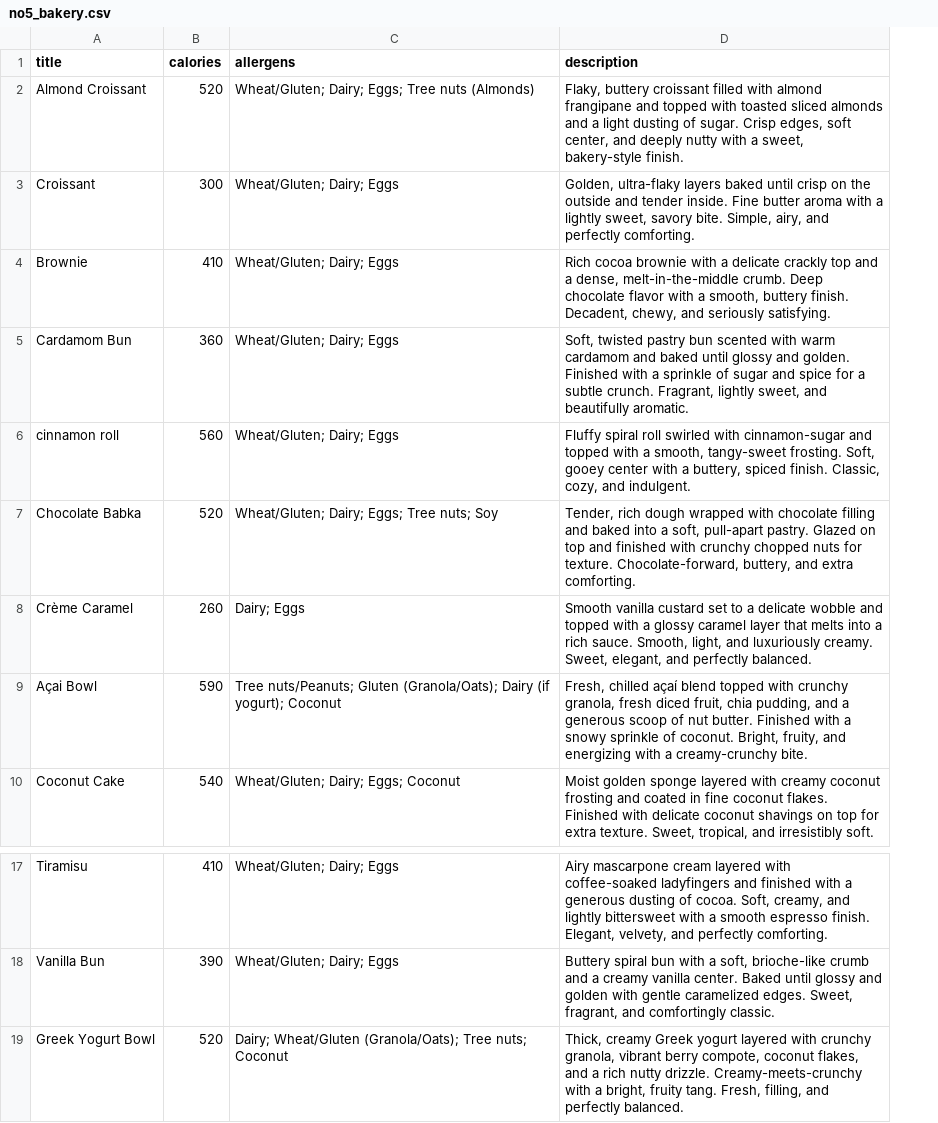
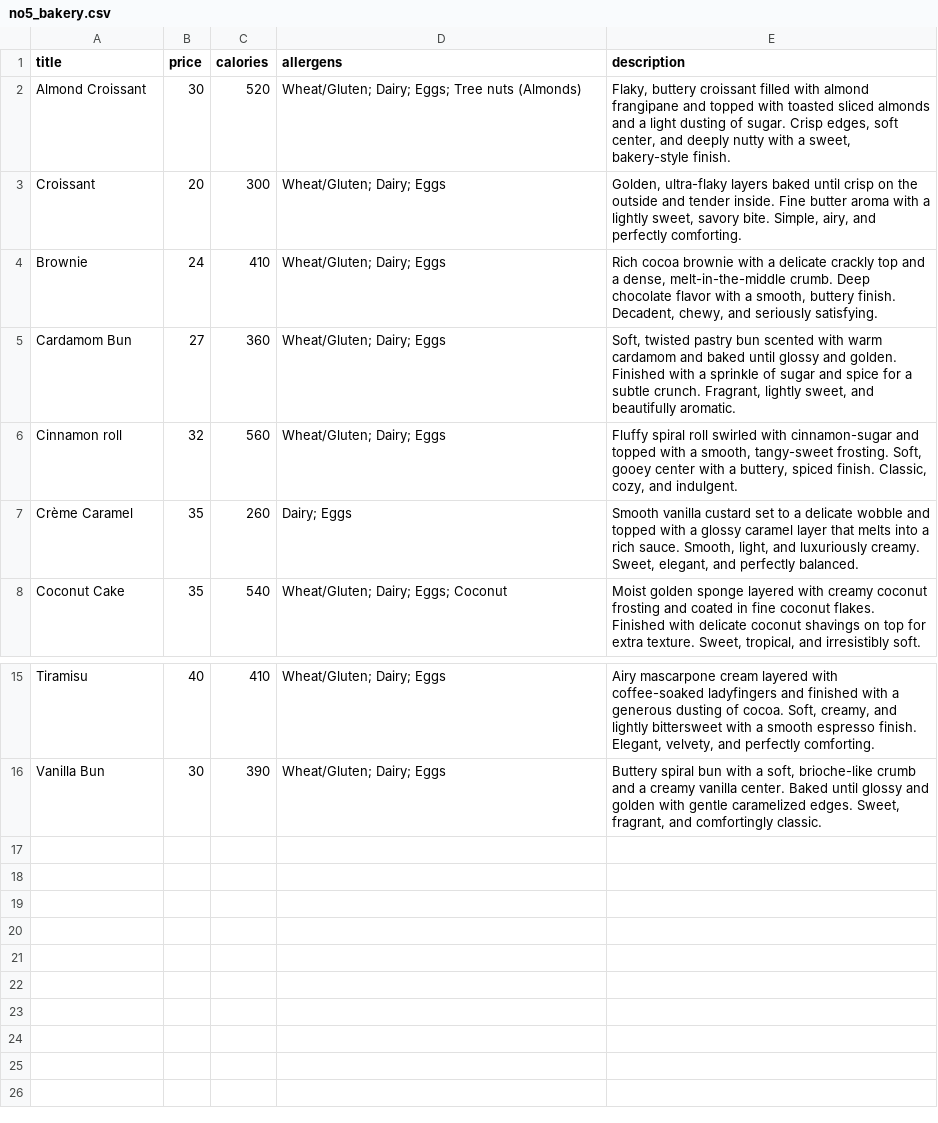
Before and after one commit to huephase/no5-qr-menu, a CSV file: assets/data/no5_bakery.csv, drawn as a sheet; only a part is shown, gaps mark what is left out; removed rows and columns are numbered as before the commit, all else as after; the diff names each change by its address in the sheet, - before the commit and + after, or states it on an @@ line.

Commit message:
new bowls additions

```diff
--- a/assets/data/no5_bakery.csv
+++ b/assets/data/no5_bakery.csv
+column B (price), rows 2-8: 30 | 20 | 24 | 27 | 32 | 35 | 35; rows 15-16: 40 | 30
-A6 (title): cinnamon roll
+A6 (title): Cinnamon roll
-row 7: Chocolate Babka | 520 | Wheat/Gluten; Dairy; Eggs; Tree nuts; Soy | Tender, rich dough wrapped with chocolate filling and baked into a soft, pull-apart pastry. Glazed on top and finished with crunchy chopped nuts for texture. Chocolate-forward, buttery, and extra comforting.
-row 9: Açai Bowl | 590 | Tree nuts/Peanuts; Gluten (Granola/Oats); Dairy (if yogurt); Coconut | Fresh, chilled açaí blend topped with crunchy granola, fresh diced fruit, chia pudding, and a generous scoop of nut butter. Finished with a snowy sprinkle of coconut. Bright, fruity, and energizing with a creamy-crunchy bite.
-row 19: Greek Yogurt Bowl | 520 | Dairy; Wheat/Gluten (Granola/Oats); Tree nuts; Coconut | Thick, creamy Greek yogurt layered with crunchy granola, vibrant berry compote, coconut flakes, and a rich nutty drizzle. Creamy-meets-crunchy with a bright, fruity tang. Fresh, filling, and perfectly balanced.
```
Also changed, not shown: 7 other files.
